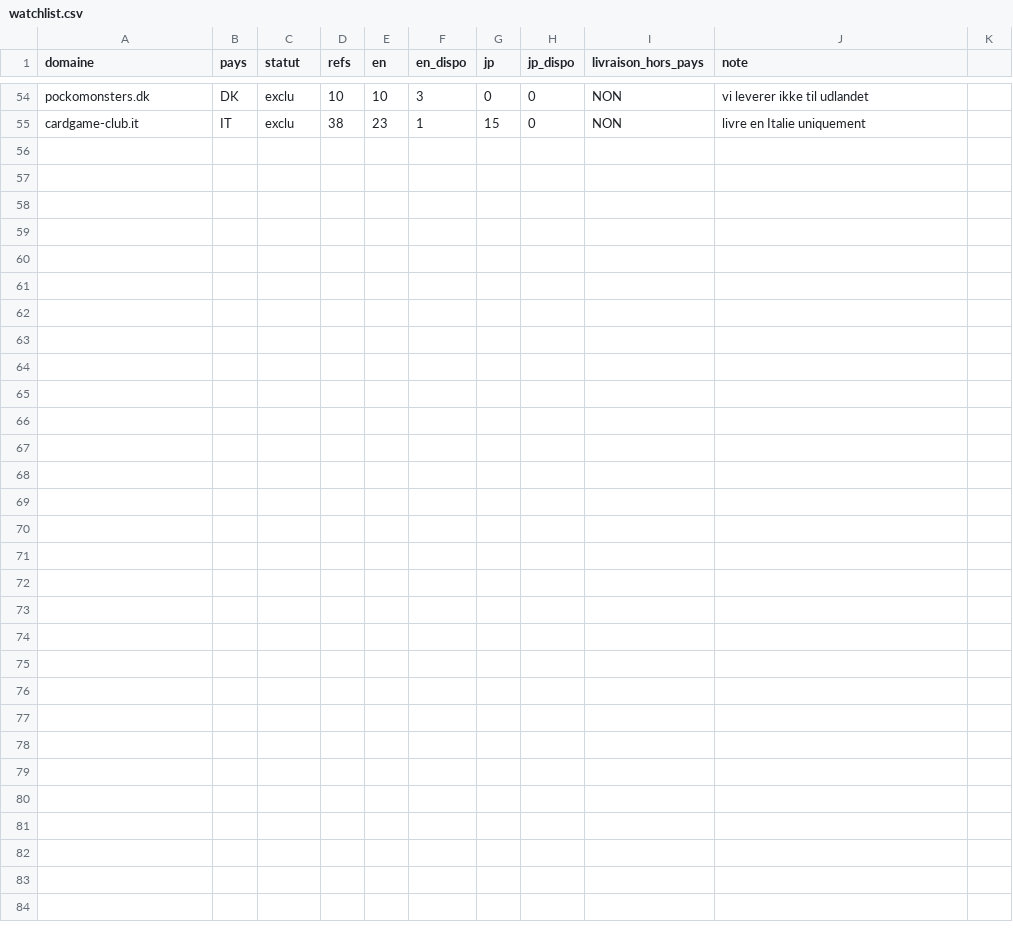
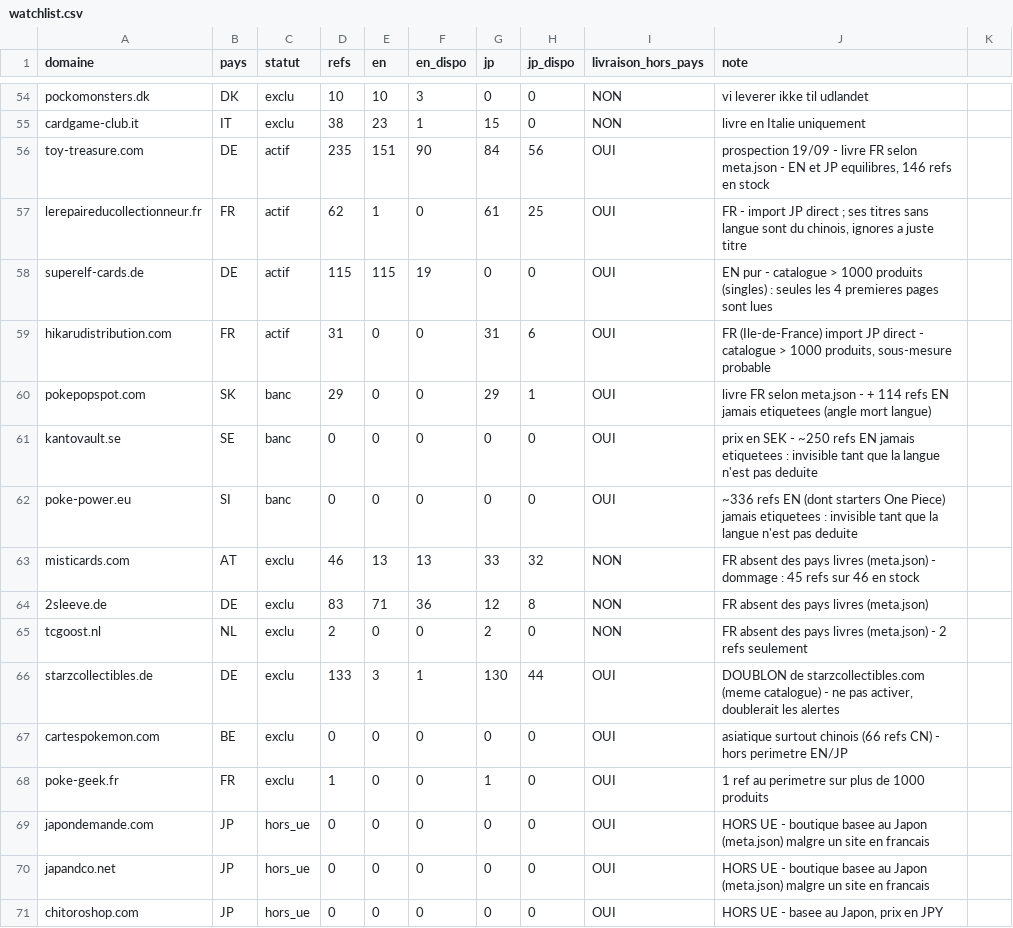
Before and after one commit to BackupBackupFede/TCG_PREORDER, a CSV file: data/watchlist.csv, drawn as a sheet; only a part is shown, gaps mark what is left out.

```diff
--- a/data/watchlist.csv
+++ b/data/watchlist.csv
@@ -55 +55,17 @@ pockomonsters.dk,DK,exclu,10,10,3,0,0,NON,vi leverer ikke til udlandet
 cardgame-club.it,IT,exclu,38,23,1,15,0,NON,livre en Italie uniquement
+toy-treasure.com,DE,actif,235,151,90,84,56,OUI,"prospection 19/09 - livre FR selon meta.json - EN et JP equilibres, 146 refs en stock"
+lerepaireducollectionneur.fr,FR,actif,62,1,0,61,25,OUI,"FR - import JP direct ; ses titres sans langue sont du chinois, ignores a juste titre"
+superelf-cards.de,DE,actif,115,115,19,0,0,OUI,"EN pur - catalogue > 1000 produits (singles) : seules les 4 premieres pages sont lues"
+hikarudistribution.com,FR,actif,31,0,0,31,6,OUI,"FR (Ile-de-France) import JP direct - catalogue > 1000 produits, sous-mesure probable"
+pokepopspot.com,SK,banc,29,0,0,29,1,OUI,"livre FR selon meta.json - + 114 refs EN jamais etiquetees (angle mort langue)"
+kantovault.se,SE,banc,0,0,0,0,0,OUI,"prix en SEK - ~250 refs EN jamais etiquetees : invisible tant que la langue n'est pas deduite"
+poke-power.eu,SI,banc,0,0,0,0,0,OUI,"~336 refs EN (dont starters One Piece) jamais etiquetees : invisible tant que la langue n'est pas deduite"
+misticards.com,AT,exclu,46,13,13,33,32,NON,"FR absent des pays livres (meta.json) - dommage : 45 refs sur 46 en stock"
+2sleeve.de,DE,exclu,83,71,36,12,8,NON,"FR absent des pays livres (meta.json)"
+tcgoost.nl,NL,exclu,2,0,0,2,0,NON,"FR absent des pays livres (meta.json) - 2 refs seulement"
+starzcollectibles.de,DE,exclu,133,3,1,130,44,OUI,"DOUBLON de starzcollectibles.com (meme catalogue) - ne pas activer, doublerait les alertes"
+cartespokemon.com,BE,exclu,0,0,0,0,0,OUI,"asiatique surtout chinois (66 refs CN) - hors perimetre EN/JP"
+poke-geek.fr,FR,exclu,1,0,0,1,0,OUI,"1 ref au perimetre sur plus de 1000 produits"
+japondemande.com,JP,hors_ue,0,0,0,0,0,OUI,"HORS UE - boutique basee au Japon (meta.json) malgre un site en francais"
+japandco.net,JP,hors_ue,0,0,0,0,0,OUI,"HORS UE - boutique basee au Japon (meta.json) malgre un site en francais"
+chitoroshop.com,JP,hors_ue,0,0,0,0,0,OUI,"HORS UE - basee au Japon, prix en JPY"
```
Also changed, not shown: 1 other file.
